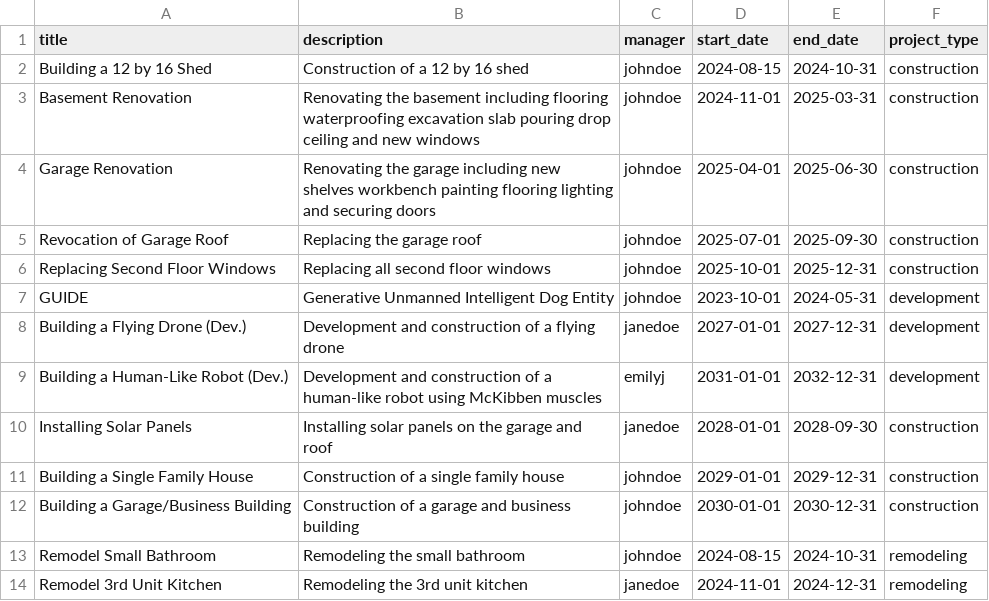
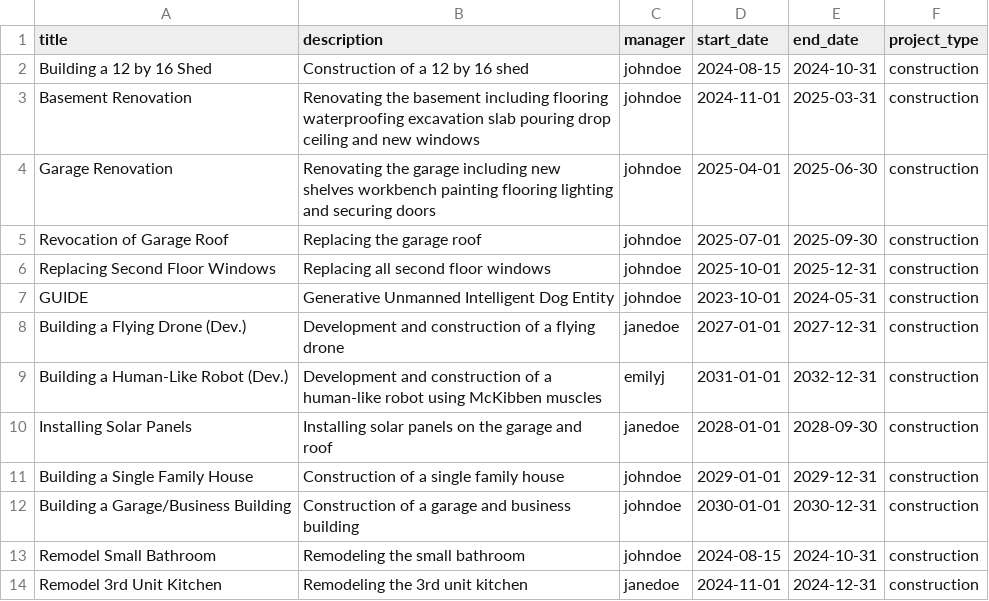
Before and after one commit to MichaelGrabinski/argon-dashboard-django, a CSV file: sample_data/projects.csv, drawn as a sheet.

```diff
--- a/sample_data/projects.csv
+++ b/sample_data/projects.csv
@@ -6,5 +6,5 @@ Revocation of Garage Roof,Replacing the garage roof,johndoe,2025-07-01,2025-09-3
 Replacing Second Floor Windows,Replacing all second floor windows,johndoe,2025-10-01,2025-12-31,construction
-GUIDE,Generative Unmanned Intelligent Dog Entity,johndoe,2023-10-01,2024-05-31,development
-Building a Flying Drone (Dev.),Development and construction of a flying drone,janedoe,2027-01-01,2027-12-31,development
-Building a Human-Like Robot (Dev.),Development and construction of a human-like robot using McKibben muscles,emilyj,2031-01-01,2032-12-31,development
+GUIDE,Generative Unmanned Intelligent Dog Entity,johndoe,2023-10-01,2024-05-31,construction
+Building a Flying Drone (Dev.),Development and construction of a flying drone,janedoe,2027-01-01,2027-12-31,construction
+Building a Human-Like Robot (Dev.),Development and construction of a human-like robot using McKibben muscles,emilyj,2031-01-01,2032-12-31,construction
 Installing Solar Panels,Installing solar panels on the garage and roof,janedoe,2028-01-01,2028-09-30,construction
@@ -12,3 +12,3 @@ Building a Single Family House,Construction of a single family house,johndoe,202
 Building a Garage/Business Building,Construction of a garage and business building,johndoe,2030-01-01,2030-12-31,construction
-Remodel Small Bathroom,Remodeling the small bathroom,johndoe,2024-08-15,2024-10-31,remodeling
-Remodel 3rd Unit Kitchen,Remodeling the 3rd unit kitchen,janedoe,2024-11-01,2024-12-31,remodeling
+Remodel Small Bathroom,Remodeling the small bathroom,johndoe,2024-08-15,2024-10-31,construction
+Remodel 3rd Unit Kitchen,Remodeling the 3rd unit kitchen,janedoe,2024-11-01,2024-12-31,construction
```
Also changed, not shown: sample_data/project_phases.csv, sample_data/tasks.csv, 1 other file.
